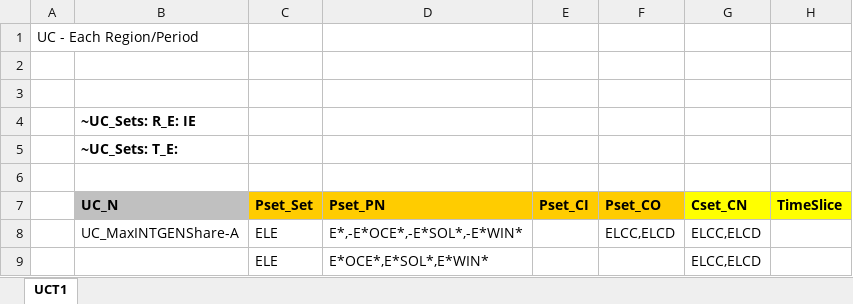
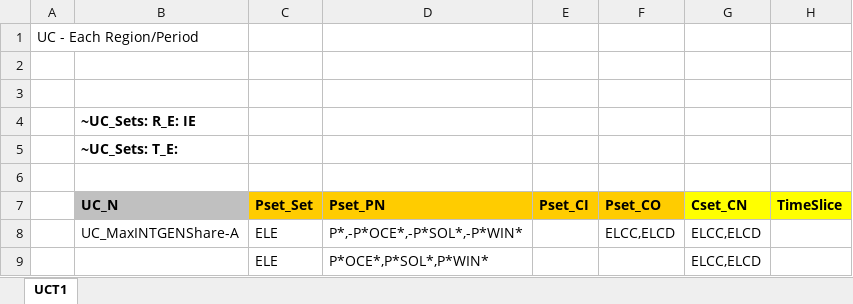
Before and after one commit to MaREI-EPMG/TIM-archived, an Excel workbook: SuppXLS/Scen_ELC_SNSP.xlsx, sheet UCT1, drawn as a sheet; only a part is shown; values as stored, in another font and other column widths than the file's, no borders; the diff names each change by its address in the sheet, - before the commit and + after, or states it on an @@ line.

```diff
--- a/SuppXLS/Scen_ELC_SNSP.xlsx (sheet UCT1)
+++ b/SuppXLS/Scen_ELC_SNSP.xlsx (sheet UCT1)
-D8 (Pset_PN): E*,-E*OCE*,-E*SOL*,-E*WIN*
+D8 (Pset_PN): P*,-P*OCE*,-P*SOL*,-P*WIN*
-D9 (Pset_PN): E*OCE*,E*SOL*,E*WIN*
+D9 (Pset_PN): P*OCE*,P*SOL*,P*WIN*
```
Also changed, not shown: SuppXLS/Scen_ELC_CCS.xlsx, SuppXLS/Scen_ELC_RES99.xlsx, 13 other files.
